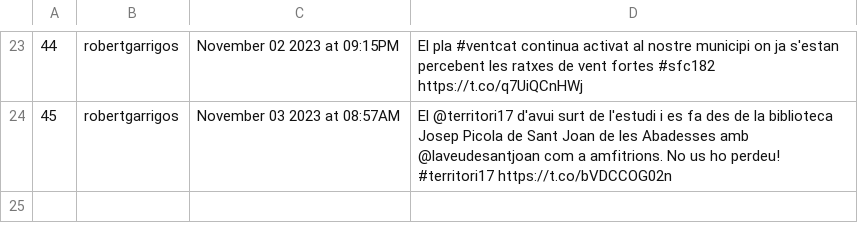
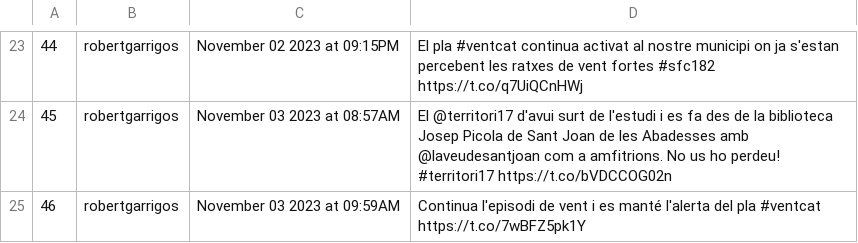
Before and after one commit to Ona-Codinenca/Entrades_twitter, a CSV file: issues.csv, drawn as a sheet; only a part is shown, gaps mark what is left out; the diff names each change by its address in the sheet, - before the commit and + after, or states it on an @@ line.

```diff
--- a/issues.csv
+++ b/issues.csv
+row 25: 46 | robertgarrigos | November 03 2023 at 09:59AM | Continua l'episodi de vent i es manté l'alerta del pla #ventcat https://t.co/7wBFZ5pk1Y
```
